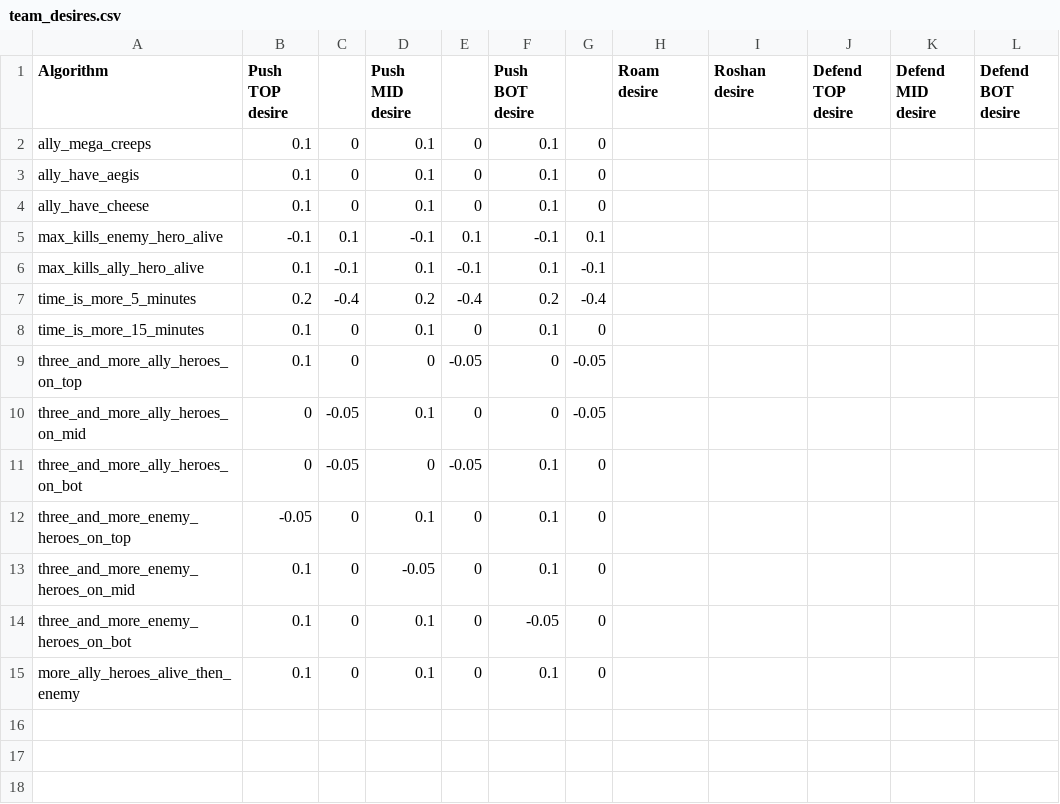
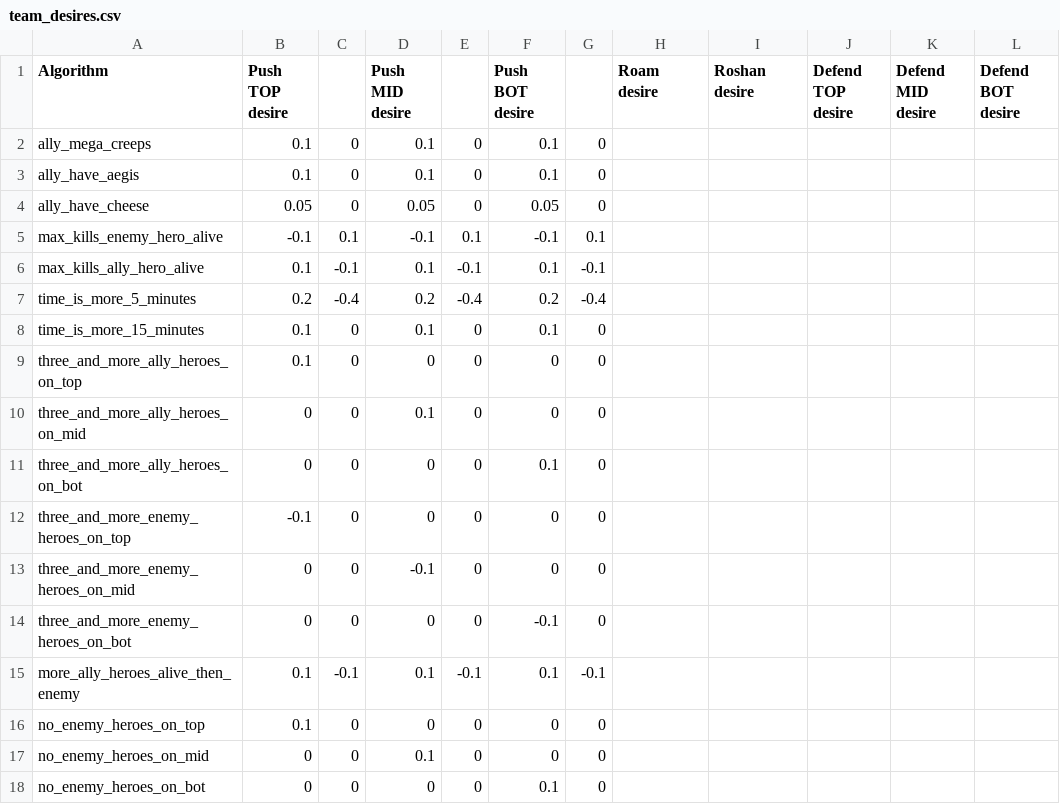
Before and after one commit to ellysh/dota2-combo-bots, a CSV file: generator/database/csv/team_desires.csv, drawn as a sheet.

Commit message:
Add new no_enemy_heroes_on_* algorithms for the TEAM_DESIRES table

```diff
--- a/generator/database/csv/team_desires.csv
+++ b/generator/database/csv/team_desires.csv
@@ -3,3 +3,3 @@ ally_mega_creeps;0.1;0;0.1;0;0.1;0;;;;;
 ally_have_aegis;0.1;0;0.1;0;0.1;0;;;;;
-ally_have_cheese;0.1;0;0.1;0;0.1;0;;;;;
+ally_have_cheese;0.05;0;0.05;0;0.05;0;;;;;
 max_kills_enemy_hero_alive;-0.1;0.1;-0.1;0.1;-0.1;0.1;;;;;
@@ -8,8 +8,11 @@ time_is_more_5_minutes;0.2;-0.4;0.2;-0.4;0.2;-0.4;;;;;
 time_is_more_15_minutes;0.1;0;0.1;0;0.1;0;;;;;
-three_and_more_ally_heroes_on_top;0.1;0;0;-0.05;0;-0.05;;;;;
-three_and_more_ally_heroes_on_mid;0;-0.05;0.1;0;0;-0.05;;;;;
-three_and_more_ally_heroes_on_bot;0;-0.05;0;-0.05;0.1;0;;;;;
-three_and_more_enemy_heroes_on_top;-0.05;0;0.1;0;0.1;0;;;;;
-three_and_more_enemy_heroes_on_mid;0.1;0;-0.05;0;0.1;0;;;;;
-three_and_more_enemy_heroes_on_bot;0.1;0;0.1;0;-0.05;0;;;;;
-more_ally_heroes_alive_then_enemy;0.1;0;0.1;0;0.1;0;;;;;
+three_and_more_ally_heroes_on_top;0.1;0;0;0;0;0;;;;;
+three_and_more_ally_heroes_on_mid;0;0;0.1;0;0;0;;;;;
+three_and_more_ally_heroes_on_bot;0;0;0;0;0.1;0;;;;;
+three_and_more_enemy_heroes_on_top;-0.1;0;0;0;0;0;;;;;
+three_and_more_enemy_heroes_on_mid;0;0;-0.1;0;0;0;;;;;
+three_and_more_enemy_heroes_on_bot;0;0;0;0;-0.1;0;;;;;
+more_ally_heroes_alive_then_enemy;0.1;-0.1;0.1;-0.1;0.1;-0.1;;;;;
+no_enemy_heroes_on_top;0.1;0;0;0;0;0;;;;;
+no_enemy_heroes_on_mid;0;0;0.1;0;0;0;;;;;
+no_enemy_heroes_on_bot;0;0;0;0;0.1;0;;;;;
```
Also changed, not shown: 2 other files.
